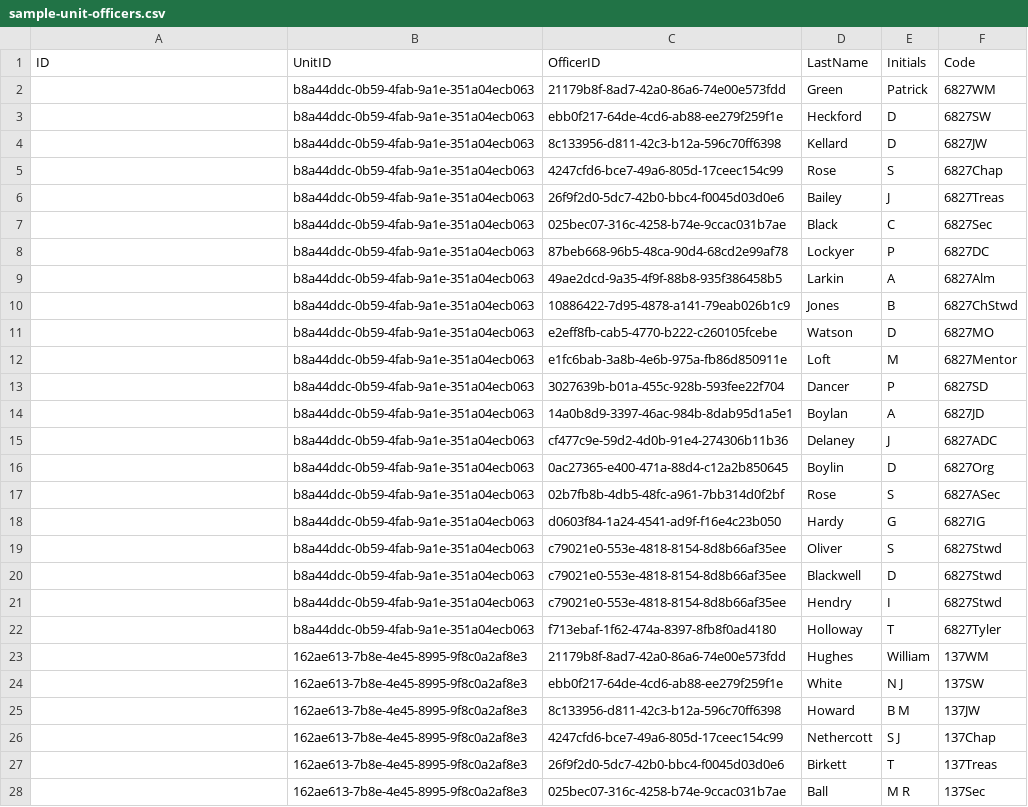
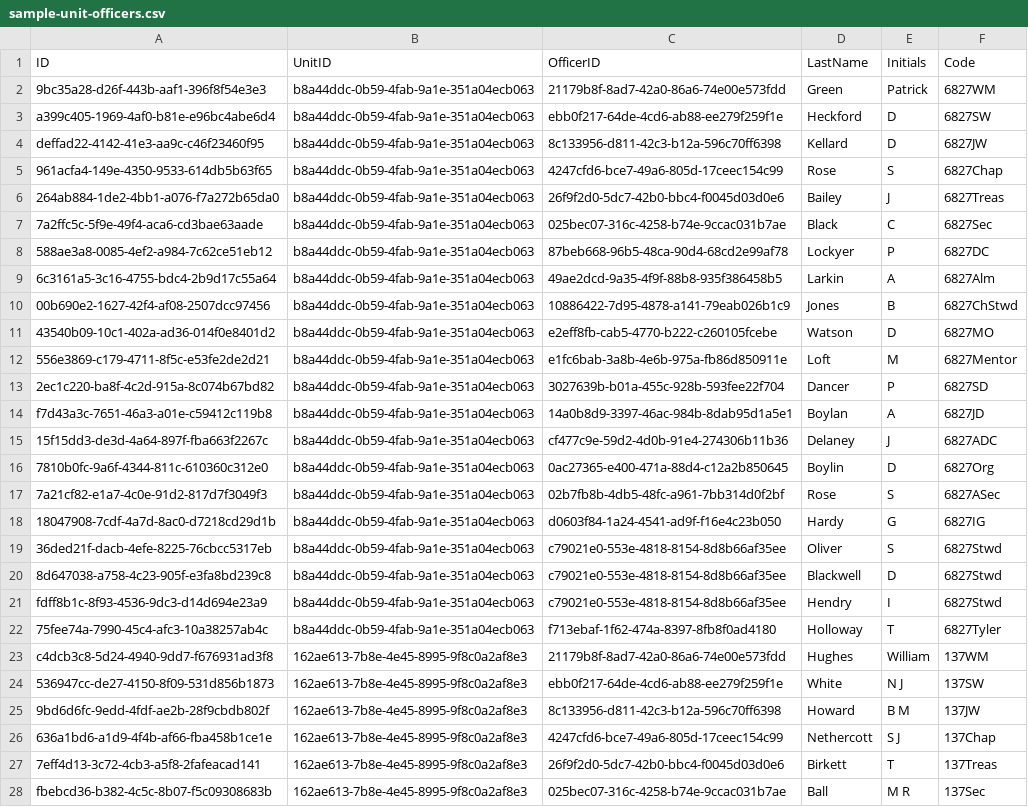
Before and after one commit to webpurity-dev/masonic-calendar, a CSV file: data/sample-unit-officers.csv, drawn as a sheet; only a part is shown; the diff covers the shown part only; the diff names each change by its address in the sheet, - before the commit and + after, or states it on an @@ line.

```diff
--- a/data/sample-unit-officers.csv
+++ b/data/sample-unit-officers.csv
-A2 (ID): (empty)
+A2 (ID): 9bc35a28-d26f-443b-aaf1-396f8f54e3e3
-A3 (ID): (empty)
+A3 (ID): a399c405-1969-4af0-b81e-e96bc4abe6d4
-A4 (ID): (empty)
+A4 (ID): deffad22-4142-41e3-aa9c-c46f23460f95
-A5 (ID): (empty)
+A5 (ID): 961acfa4-149e-4350-9533-614db5b63f65
-A6 (ID): (empty)
+A6 (ID): 264ab884-1de2-4bb1-a076-f7a272b65da0
-A7 (ID): (empty)
+A7 (ID): 7a2ffc5c-5f9e-49f4-aca6-cd3bae63aade
-A8 (ID): (empty)
+A8 (ID): 588ae3a8-0085-4ef2-a984-7c62ce51eb12
-A9 (ID): (empty)
+A9 (ID): 6c3161a5-3c16-4755-bdc4-2b9d17c55a64
-A10 (ID): (empty)
+A10 (ID): 00b690e2-1627-42f4-af08-2507dcc97456
-A11 (ID): (empty)
+A11 (ID): 43540b09-10c1-402a-ad36-014f0e8401d2
-A12 (ID): (empty)
+A12 (ID): 556e3869-c179-4711-8f5c-e53fe2de2d21
-A13 (ID): (empty)
+A13 (ID): 2ec1c220-ba8f-4c2d-915a-8c074b67bd82
-A14 (ID): (empty)
+A14 (ID): f7d43a3c-7651-46a3-a01e-c59412c119b8
-A15 (ID): (empty)
+A15 (ID): 15f15dd3-de3d-4a64-897f-fba663f2267c
-A16 (ID): (empty)
+A16 (ID): 7810b0fc-9a6f-4344-811c-610360c312e0
-A17 (ID): (empty)
+A17 (ID): 7a21cf82-e1a7-4c0e-91d2-817d7f3049f3
-A18 (ID): (empty)
+A18 (ID): 18047908-7cdf-4a7d-8ac0-d7218cd29d1b
-A19 (ID): (empty)
+A19 (ID): 36ded21f-dacb-4efe-8225-76cbcc5317eb
-A20 (ID): (empty)
+A20 (ID): 8d647038-a758-4c23-905f-e3fa8bd239c8
-A21 (ID): (empty)
+A21 (ID): fdff8b1c-8f93-4536-9dc3-d14d694e23a9
-A22 (ID): (empty)
+A22 (ID): 75fee74a-7990-45c4-afc3-10a38257ab4c
-A23 (ID): (empty)
+A23 (ID): c4dcb3c8-5d24-4940-9dd7-f676931ad3f8
-A24 (ID): (empty)
+A24 (ID): 536947cc-de27-4150-8f09-531d856b1873
-A25 (ID): (empty)
+A25 (ID): 9bd6d6fc-9edd-4fdf-ae2b-28f9cbdb802f
-A26 (ID): (empty)
+A26 (ID): 636a1bd6-a1d9-4f4b-af66-fba458b1ce1e
-A27 (ID): (empty)
+A27 (ID): 7eff4d13-3c72-4cb3-a5f8-2fafeacad141
-A28 (ID): (empty)
+A28 (ID): fbebcd36-b382-4c5c-8b07-f5c09308683b
```
Also changed, not shown: 39 edited cells elsewhere in this file, data/sample-unit-pmo.csv, data/sample-units.csv, 14 other files.
